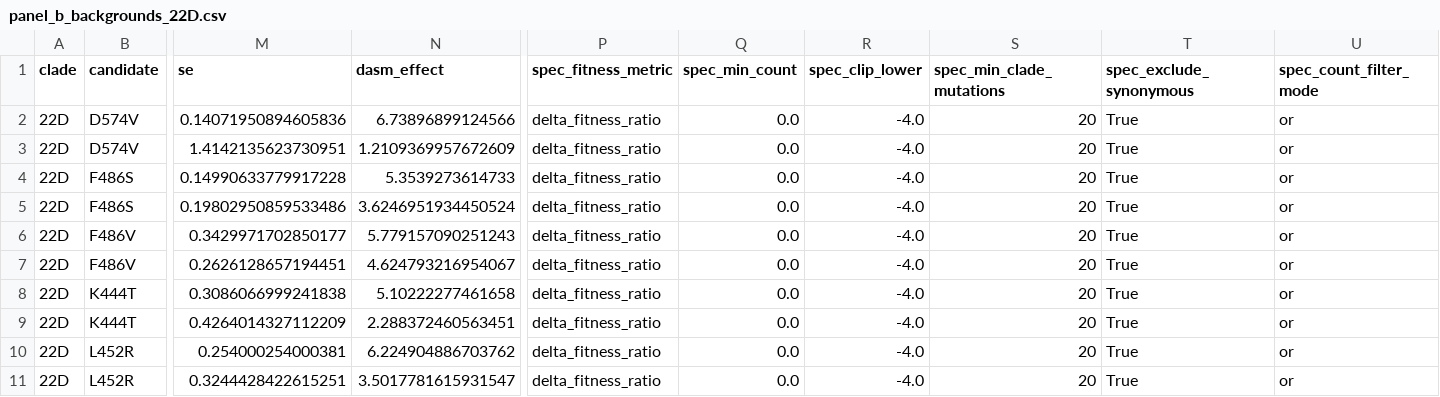
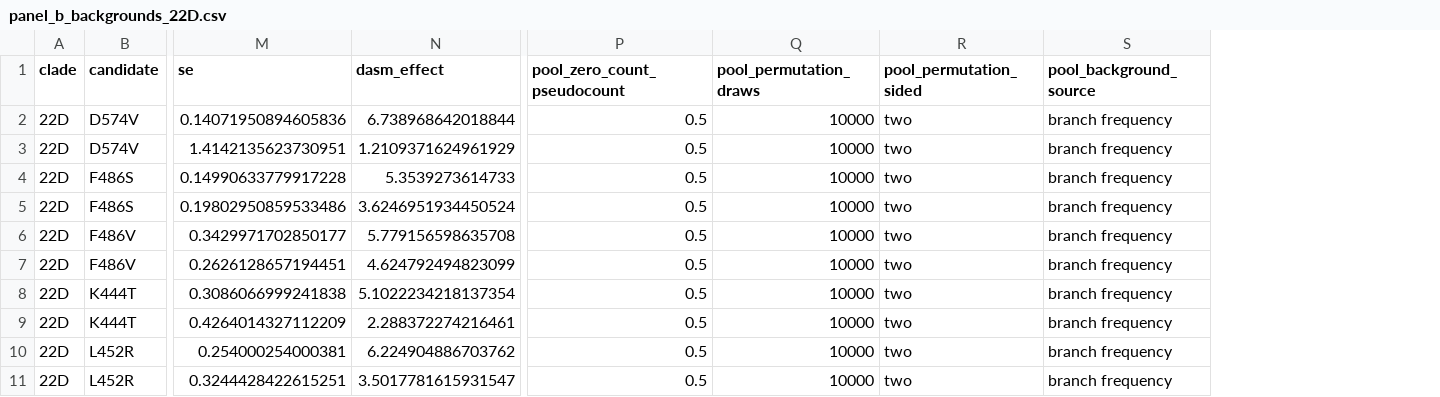
Before and after one commit to matsengrp/viral-dasm, a CSV file: results/panels/figure/panel_b_backgrounds_22D.csv, drawn as a sheet; only a part is shown, gaps mark what is left out; removed rows and columns are numbered as before the commit, all else as after; the diff names each change by its address in the sheet, - before the commit and + after, or states it on an @@ line.

```diff
--- a/results/panels/figure/panel_b_backgrounds_22D.csv
+++ b/results/panels/figure/panel_b_backgrounds_22D.csv
-column P (spec_fitness_metric), rows 2-11: all delta_fitness_ratio
-column Q (spec_min_count), rows 2-11: all 0.0
-column R (spec_clip_lower), rows 2-11: all -4.0
-column S (spec_min_clade_mutations), rows 2-11: all 20
-column T (spec_exclude_synonymous), rows 2-11: all True
-column U (spec_count_filter_mode), rows 2-11: all or
+column P (pool_zero_count_pseudocount), rows 2-11: all 0.5
+column Q (pool_permutation_draws), rows 2-11: all 10000
+column R (pool_permutation_sided), rows 2-11: all two
+column S (pool_background_source), rows 2-11: all branch frequency
-N2 (dasm_effect): 6.73896899124566
+N2 (dasm_effect): 6.738968642018844
-N3 (dasm_effect): 1.2109369957672609
+N3 (dasm_effect): 1.2109371624961929
-N6 (dasm_effect): 5.779157090251243
+N6 (dasm_effect): 5.779156598635708
-N7 (dasm_effect): 4.624793216954067
+N7 (dasm_effect): 4.624792494823099
-N8 (dasm_effect): 5.10222277461658
+N8 (dasm_effect): 5.1022234218137354
-N9 (dasm_effect): 2.288372460563451
+N9 (dasm_effect): 2.288372274216461
```
Also changed, not shown: results/panels/figure/panel_b_backgrounds_20B.csv, results/panels/figure/panel_b_backgrounds_21K.csv.
